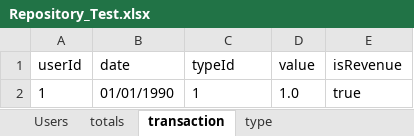
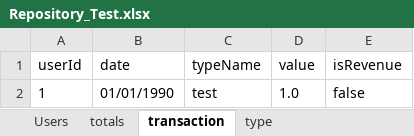
Before and after one commit to LordRufas/expensesV2, an Excel workbook: expensesv2/data/Repository_Test.xlsx, sheet transaction, drawn as a sheet; values as stored, in another font and other column widths than the file's, no borders; the diff names each change by its address in the sheet, - before the commit and + after, or states it on an @@ line.

```diff
--- a/expensesv2/data/Repository_Test.xlsx (sheet transaction)
+++ b/expensesv2/data/Repository_Test.xlsx (sheet transaction)
-C1: typeId
+C1: typeName
-C2 (typeName): 1
+C2 (typeName): test
-E2 (isRevenue): true
+E2 (isRevenue): false
```
Also changed, not shown: sheet totals, sheet type, expensesv2/data/Repository.xlsx, 42 other files.
